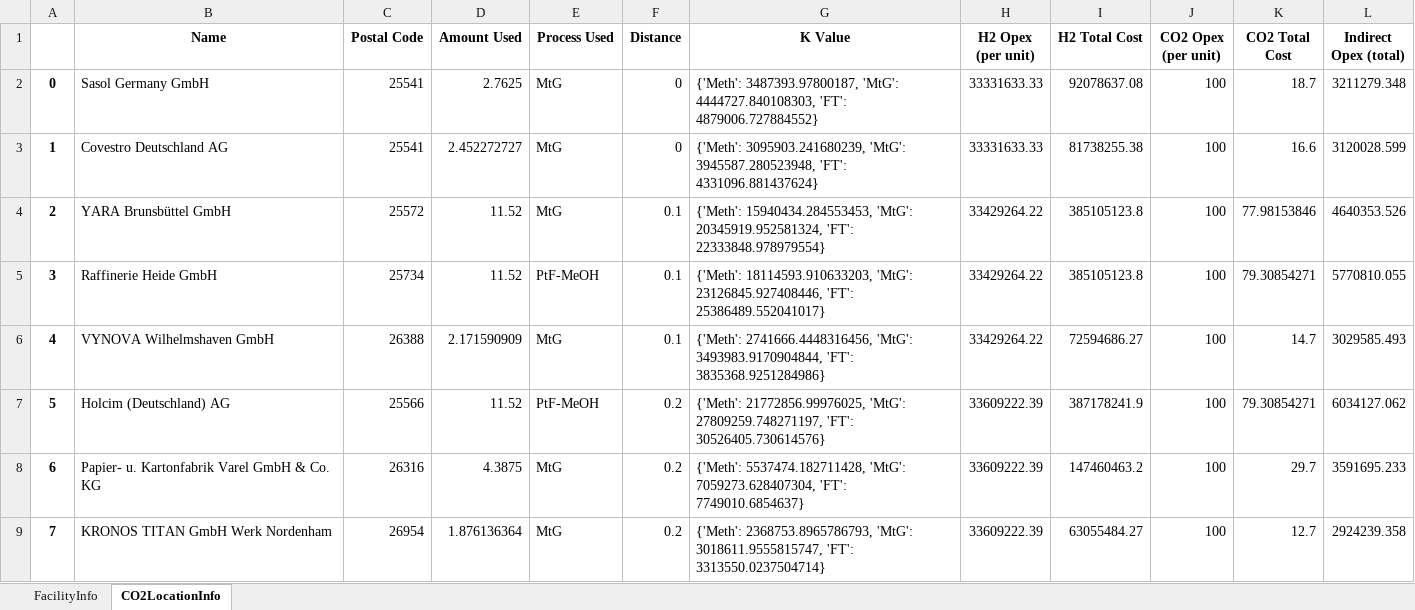
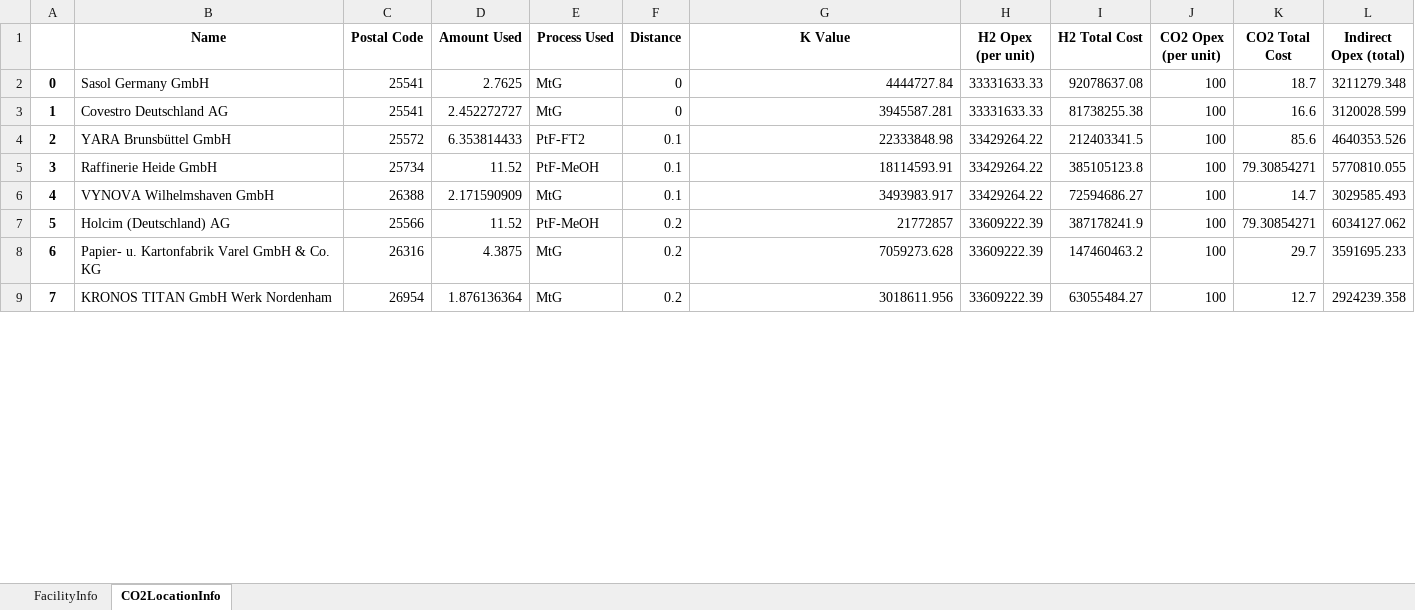
Before and after one commit to jtrobinson57/fscmodel-single-step, an Excel workbook: output.xlsx, sheet CO2LocationInfo, drawn as a sheet; only a part is shown; values as stored, in another font and other column widths than the file's, no borders; the diff covers the shown part only; the diff names each change by its address in the sheet, - before the commit and + after, or states it on an @@ line.

```diff
--- a/output.xlsx (sheet CO2LocationInfo)
+++ b/output.xlsx (sheet CO2LocationInfo)
-G2 (K Value): {'Meth': 3487393.97800187, 'MtG': 4444727.840108303, 'FT': 4879006.727884552}
+G2 (K Value): 4444727.84
-G3 (K Value): {'Meth': 3095903.241680239, 'MtG': 3945587.280523948, 'FT': 4331096.881437624}
+G3 (K Value): 3945587.281
-D4 (Amount Used): 11.52
+D4 (Amount Used): 6.353814433
-E4 (Process Used): MtG
+E4 (Process Used): PtF-FT2
-G4 (K Value): {'Meth': 15940434.284553453, 'MtG': 20345919.952581324, 'FT': 22333848.978979554}
+G4 (K Value): 22333848.98
-I4 (H2 Total Cost): 385105123.8
+I4 (H2 Total Cost): 212403341.5
-K4 (CO2 Total Cost): 77.98153846
+K4 (CO2 Total Cost): 85.6
-G5 (K Value): {'Meth': 18114593.910633203, 'MtG': 23126845.927408446, 'FT': 25386489.552041017}
+G5 (K Value): 18114593.91
-G6 (K Value): {'Meth': 2741666.4448316456, 'MtG': 3493983.9170904844, 'FT': 3835368.9251284986}
+G6 (K Value): 3493983.917
-G7 (K Value): {'Meth': 21772856.99976025, 'MtG': 27809259.748271197, 'FT': 30526405.730614576}
+G7 (K Value): 21772857
-G8 (K Value): {'Meth': 5537474.182711428, 'MtG': 7059273.628407304, 'FT': 7749010.6854637}
+G8 (K Value): 7059273.628
-G9 (K Value): {'Meth': 2368753.8965786793, 'MtG': 3018611.9555815747, 'FT': 3313550.0237504714}
+G9 (K Value): 3018611.956
```
Also changed, not shown: 19 added rows, 7 removed rows, 91 edited cells and row numbers in column A elsewhere in this sheet, sheet FacilityInfo, Linear Single Step/output.xlsx, input_BAT2030.xlsx, 2 other files.
